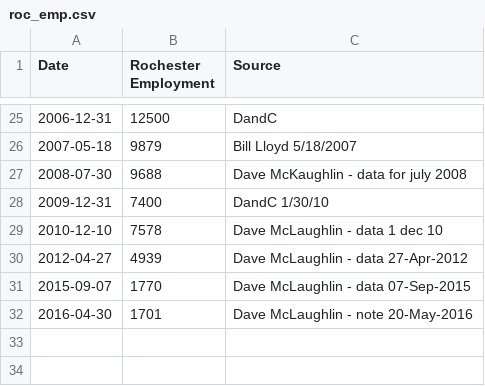
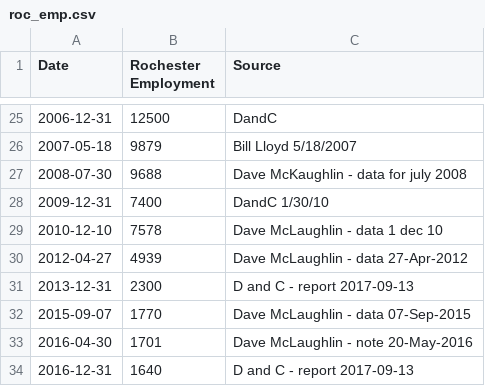
Before and after one commit to jrminter/OSImageAnalysis, a CSV file: ekRochEmp/dat/roc_emp.csv, drawn as a sheet; only a part is shown, gaps mark what is left out.

Commit message:
updated roc emp data

```diff
--- a/ekRochEmp/dat/roc_emp.csv
+++ b/ekRochEmp/dat/roc_emp.csv
@@ -30,3 +30,5 @@ Date,Rochester Employment,Source
 2012-04-27,  4939, Dave McLaughlin - data 27-Apr-2012
+2013-12-31,  2300, D and C - report 2017-09-13
 2015-09-07,  1770, Dave McLaughlin - data 07-Sep-2015
 2016-04-30,  1701, Dave McLaughlin - note 20-May-2016
+2016-12-31,  1640, D and C - report 2017-09-13
```
